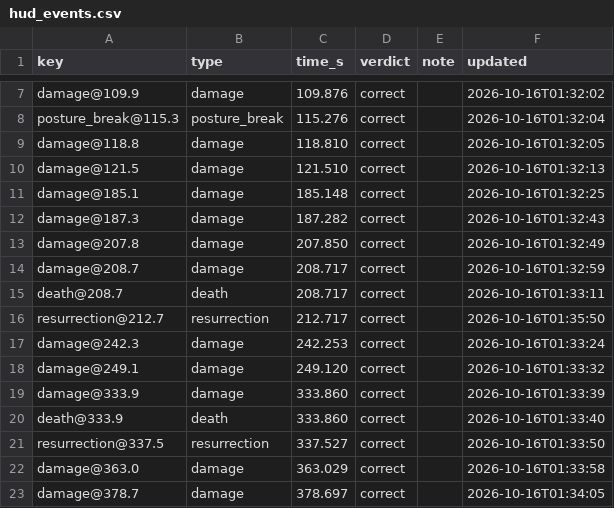
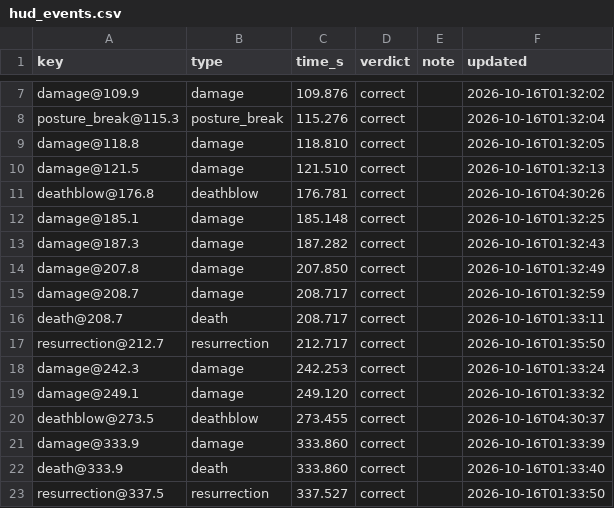
Before and after one commit to CanYouTeachMeHowToCode/Sekiro-boss-practice-analytics, a CSV file: research/ground_truth/annotations/vanilla/genichiro/2026-10-09-castle/hud_events.csv, drawn as a sheet; only a part is shown, gaps mark what is left out; the shorter side is filled out with more unchanged rows; the diff names each change by its address in the sheet, - before the commit and + after, or states it on an @@ line.

```diff
--- a/research/ground_truth/annotations/vanilla/genichiro/2026-10-09-castle/hud_events.csv
+++ b/research/ground_truth/annotations/vanilla/genichiro/2026-10-09-castle/hud_events.csv
+row 11: deathblow@176.8 | deathblow | 176.781 | correct |  | 2026-10-16T04:30:26
+row 20: deathblow@273.5 | deathblow | 273.455 | correct |  | 2026-10-16T04:30:37
```
Also changed, not shown: research/ground_truth/annotations/vanilla/genichiro/2026-10-13-castle/hud_events.csv.
